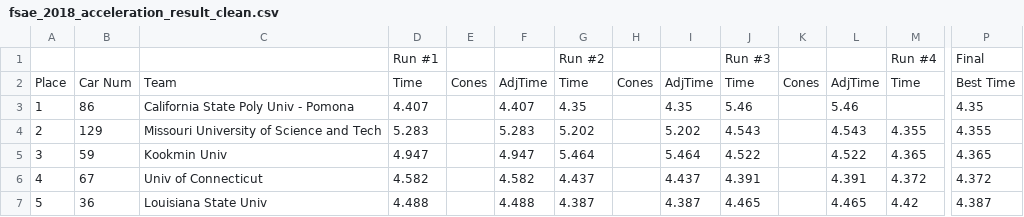
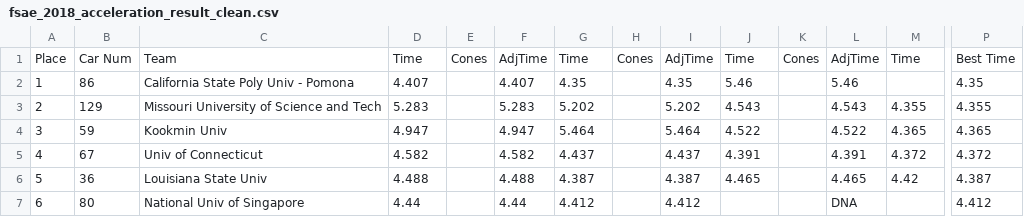
Before and after one commit to Gunnar-Santelman/VroomVroom, a CSV file: fsae_data/2018/fsae_2018_acceleration_result_clean.csv, drawn as a sheet; only a part is shown, gaps mark what is left out; the shorter side is filled out with more unchanged rows; rows hold the shown columns only; the diff names each change by its address in the sheet, - before the commit and + after, or states it on an @@ line.

```diff
--- a/fsae_data/2018/fsae_2018_acceleration_result_clean.csv
+++ b/fsae_data/2018/fsae_2018_acceleration_result_clean.csv
-row 1:  |  |  | Run #1 |  |  | Run #2 |  |  | Run #3 |  |  | Run #4 | Final
```
Also changed, not shown: fsae_data/2018/fsae_2018_autocross_result_clean.csv, fsae_data/2018/fsae_2018_fuel_efficiency_result_clean.csv, 7 other files.
